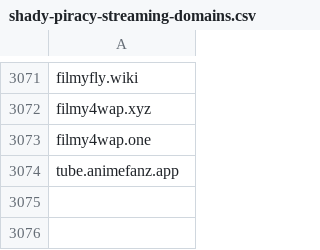
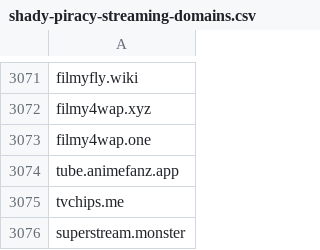
Before and after one commit to GVI-ONE-Cyber/Dynamic_Lists, a CSV file: shady-piracy-streaming-domains.csv, drawn as a sheet; only a part is shown, gaps mark what is left out.

Commit message:
Update shady-piracy-streaming-domains.csv
quick add

```diff
--- a/shady-piracy-streaming-domains.csv
+++ b/shady-piracy-streaming-domains.csv
@@ -3074 +3074,3 @@ filmy4wap.one
 tube.animefanz.app
+tvchips.me
+superstream.monster
```
